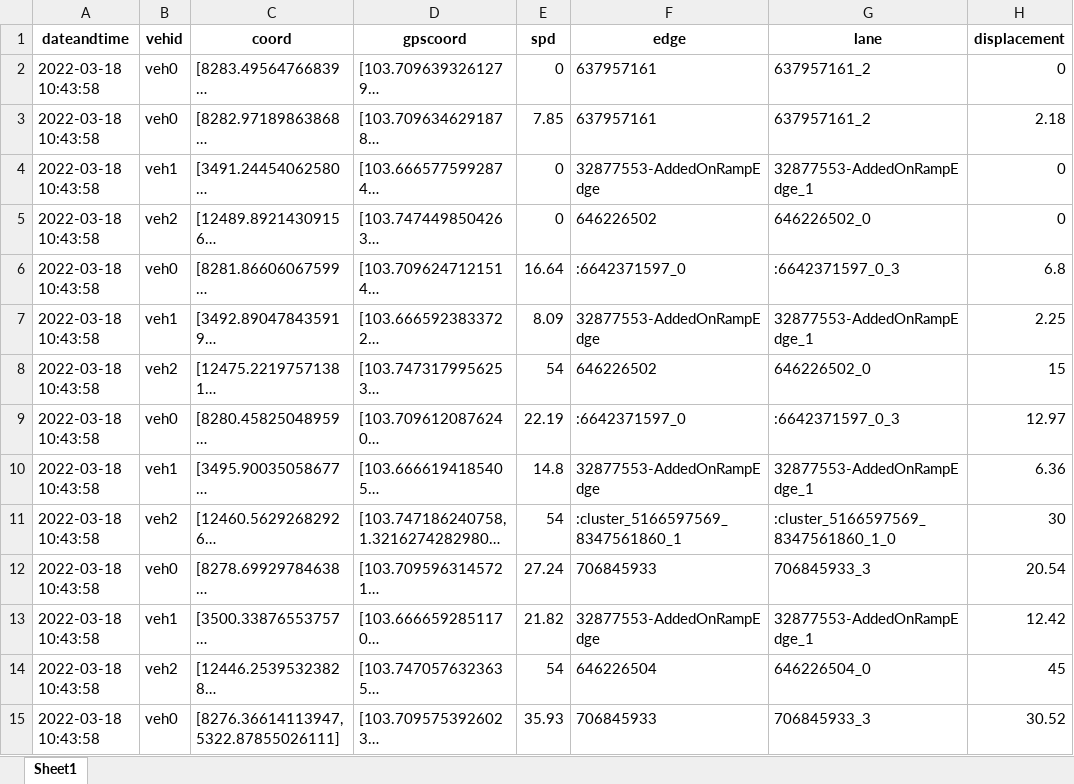
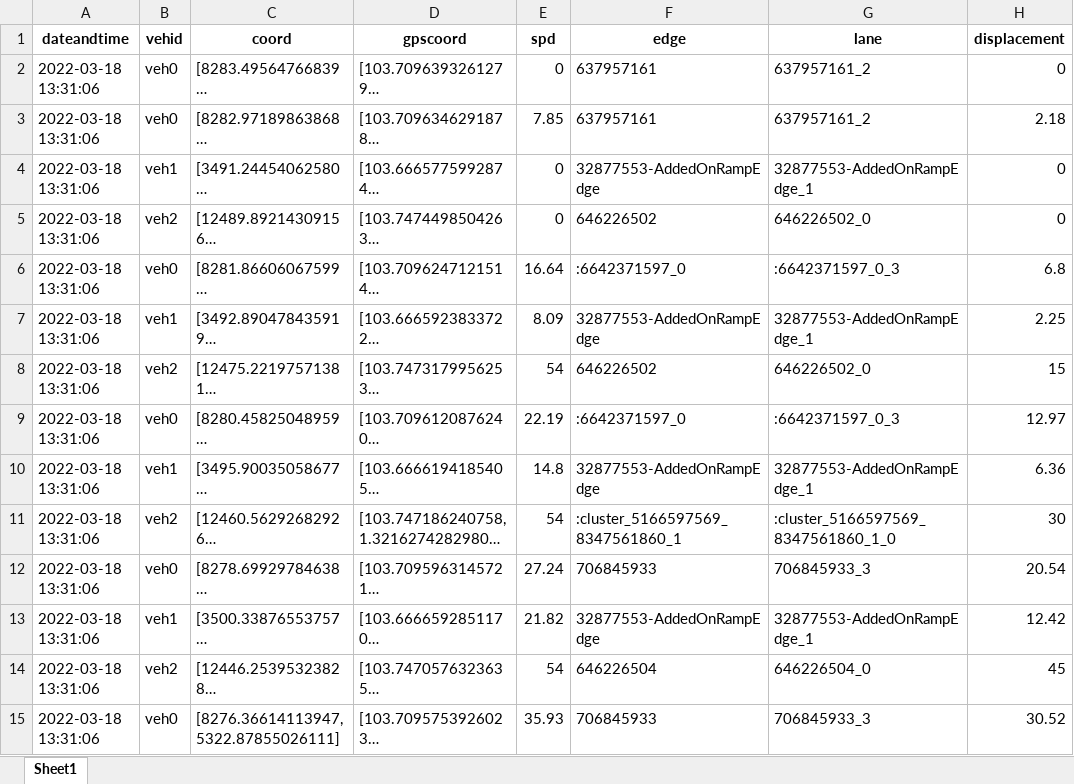
Before and after one commit to DavidBenGurion-Git/VicRoads, an Excel workbook: projectCode/output.xlsx, sheet Sheet1, drawn as a sheet; only a part is shown; long unchanged cells end in …; values as stored, in another font and other column widths than the file's, no borders; the diff covers the shown part only; the diff names each change by its address in the sheet, - before the commit and + after, or states it on an @@ line.

```diff
--- a/projectCode/output.xlsx (sheet Sheet1)
+++ b/projectCode/output.xlsx (sheet Sheet1)
-A2:A15 (dateandtime): 2022-03-18 10:43:58
+A2:A15 (dateandtime): 2022-03-18 13:31:06
```
Also changed, not shown: 1063 edited cells elsewhere in this sheet, 1 other file.
